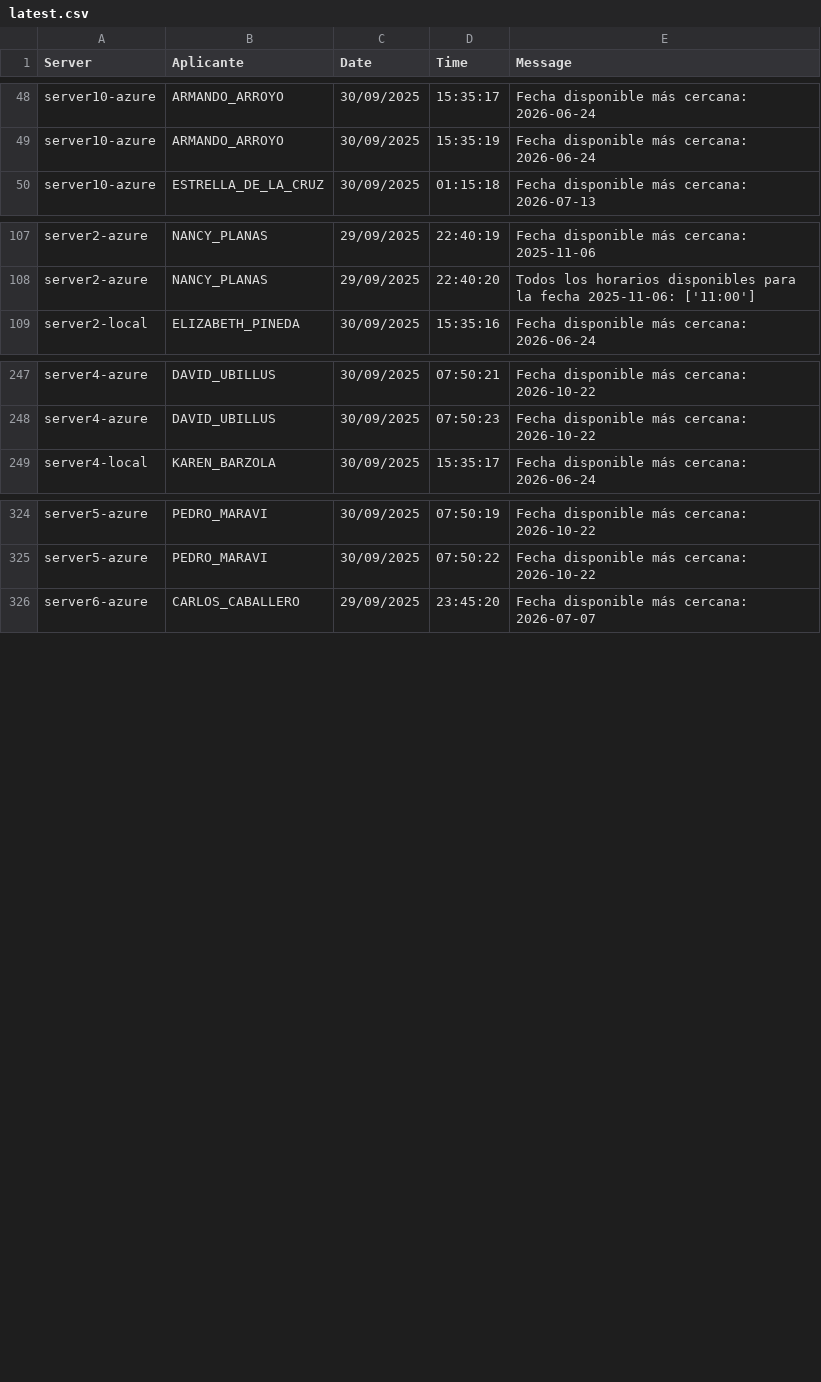
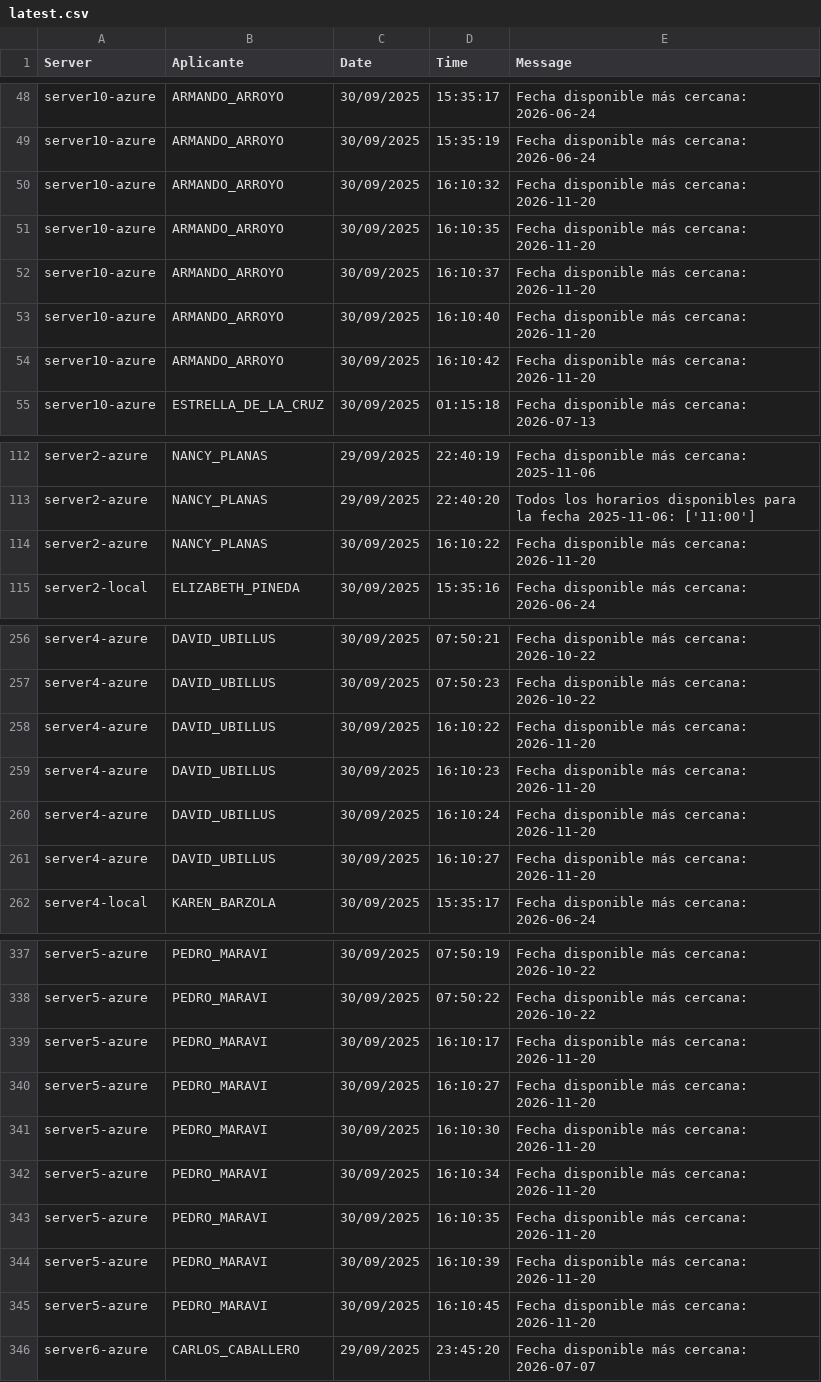
Before and after one commit to mcjha22025/disponibilidades, a CSV file: latest.csv, drawn as a sheet; only a part is shown, gaps mark what is left out; the diff covers the shown part only; the diff names each change by its address in the sheet, - before the commit and + after, or states it on an @@ line.

```diff
--- a/latest.csv
+++ b/latest.csv
+row 50: server10-azure | ARMANDO_ARROYO | 30/09/2025 | 16:10:32 | Fecha disponible más cercana: 2026-11-20
+row 51: server10-azure | ARMANDO_ARROYO | 30/09/2025 | 16:10:35 | Fecha disponible más cercana: 2026-11-20
+row 52: server10-azure | ARMANDO_ARROYO | 30/09/2025 | 16:10:37 | Fecha disponible más cercana: 2026-11-20
+row 53: server10-azure | ARMANDO_ARROYO | 30/09/2025 | 16:10:40 | Fecha disponible más cercana: 2026-11-20
+row 54: server10-azure | ARMANDO_ARROYO | 30/09/2025 | 16:10:42 | Fecha disponible más cercana: 2026-11-20
+row 114: server2-azure | NANCY_PLANAS | 30/09/2025 | 16:10:22 | Fecha disponible más cercana: 2026-11-20
+row 258: server4-azure | DAVID_UBILLUS | 30/09/2025 | 16:10:22 | Fecha disponible más cercana: 2026-11-20
+row 259: server4-azure | DAVID_UBILLUS | 30/09/2025 | 16:10:23 | Fecha disponible más cercana: 2026-11-20
+row 260: server4-azure | DAVID_UBILLUS | 30/09/2025 | 16:10:24 | Fecha disponible más cercana: 2026-11-20
+row 261: server4-azure | DAVID_UBILLUS | 30/09/2025 | 16:10:27 | Fecha disponible más cercana: 2026-11-20
+row 339: server5-azure | PEDRO_MARAVI | 30/09/2025 | 16:10:17 | Fecha disponible más cercana: 2026-11-20
+row 340: server5-azure | PEDRO_MARAVI | 30/09/2025 | 16:10:27 | Fecha disponible más cercana: 2026-11-20
+row 341: server5-azure | PEDRO_MARAVI | 30/09/2025 | 16:10:30 | Fecha disponible más cercana: 2026-11-20
+row 342: server5-azure | PEDRO_MARAVI | 30/09/2025 | 16:10:34 | Fecha disponible más cercana: 2026-11-20
+row 343: server5-azure | PEDRO_MARAVI | 30/09/2025 | 16:10:35 | Fecha disponible más cercana: 2026-11-20
+row 344: server5-azure | PEDRO_MARAVI | 30/09/2025 | 16:10:39 | Fecha disponible más cercana: 2026-11-20
+row 345: server5-azure | PEDRO_MARAVI | 30/09/2025 | 16:10:45 | Fecha disponible más cercana: 2026-11-20
```
Also changed, not shown: 23 added rows elsewhere in this file.
